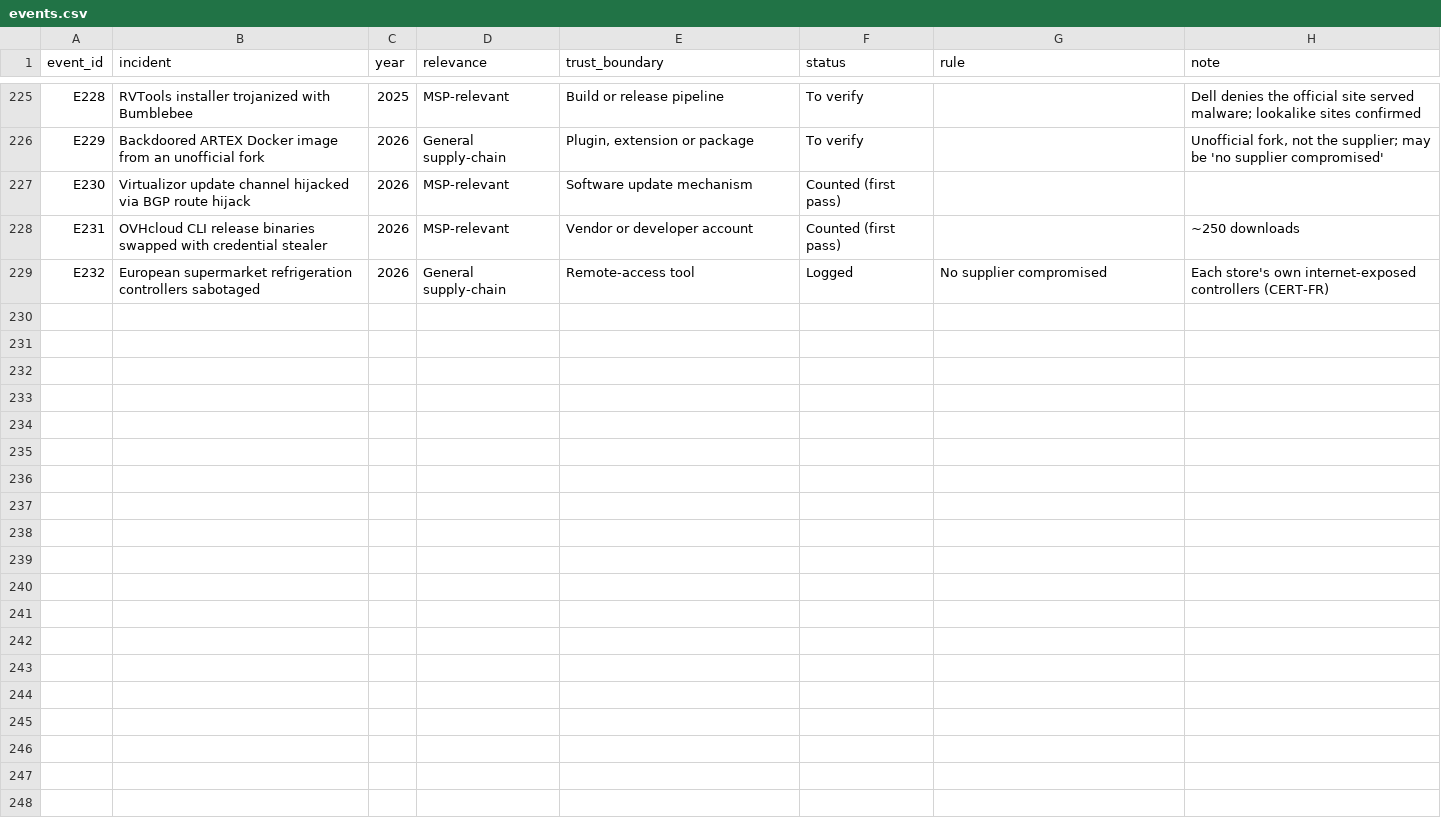
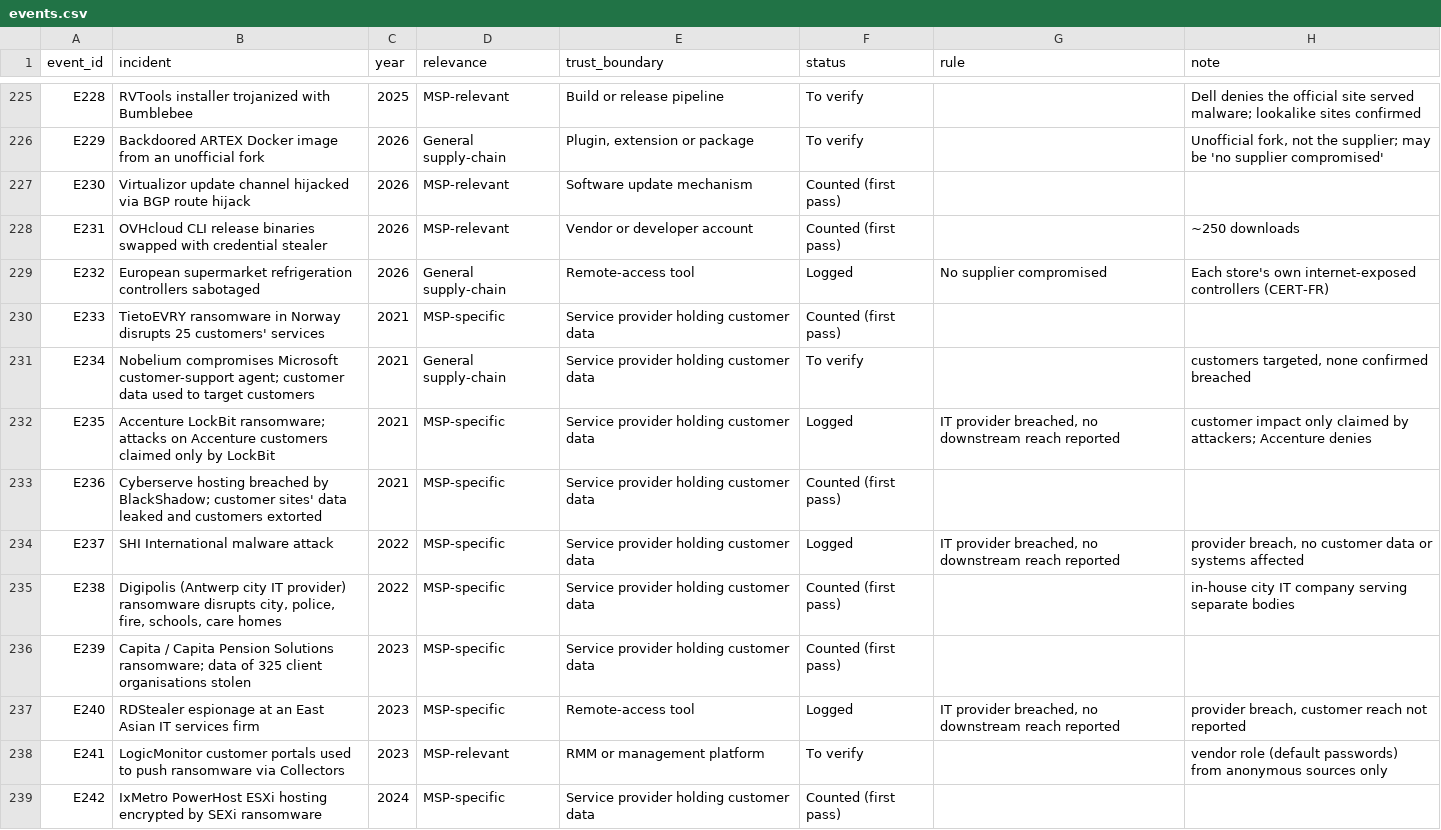
Before and after one commit to simei2k/supply-chain-research, a CSV file: studies/msp-supply-chain/data/dedupe/events.csv, drawn as a sheet; only a part is shown, gaps mark what is left out; the diff covers the shown part only.

Commit message:
Headline passes 2 and 3: screen BleepingComputer and The Hacker News
- scripts/harvest_headlines.py: titles, links and dates only from
  supply-chain, MSP, ransomware, Cyber Attack and Threat Intelligence
  listings, 2021 to freeze
- 27 MSP-possible leads researched; verdicts and primary sources in
  data/candidates/headline_candidates.csv
- candidates.csv rebuilt: 811 events, 224 counted; MSP subset 40 -> 53;
  SonicWall cloud backup promoted to counted
- Method changes logged in search_terms.md and search_log.csv

```diff
--- a/studies/msp-supply-chain/data/dedupe/events.csv
+++ b/studies/msp-supply-chain/data/dedupe/events.csv
@@ -229 +229,11 @@ E231,OVHcloud CLI release binaries swapped with credential stealer,2026,MSP-rele
 E232,European supermarket refrigeration controllers sabotaged,2026,General supply-chain,Remote-access tool,Logged,No supplier compromised,Each store's own internet-exposed controllers (CERT-FR)
+E233,TietoEVRY ransomware in Norway disrupts 25 customers' services,2021,MSP-specific,Service provider holding customer data,Counted (first pass),,
+E234,Nobelium compromises Microsoft customer-support agent; customer data used to target customers,2021,General supply-chain,Service provider holding customer data,To verify,,"customers targeted, none confirmed breached"
+E235,Accenture LockBit ransomware; attacks on Accenture customers claimed only by LockBit,2021,MSP-specific,Service provider holding customer data,Logged,"IT provider breached, no downstream reach reported",customer impact only claimed by attackers; Accenture denies
+E236,Cyberserve hosting breached by BlackShadow; customer sites' data leaked and customers extorted,2021,MSP-specific,Service provider holding customer data,Counted (first pass),,
+E237,SHI International malware attack,2022,MSP-specific,Service provider holding customer data,Logged,"IT provider breached, no downstream reach reported","provider breach, no customer data or systems affected"
+E238,"Digipolis (Antwerp city IT provider) ransomware disrupts city, police, fire, schools, care homes",2022,MSP-specific,Service provider holding customer data,Counted (first pass),,in-house city IT company serving separate bodies
+E239,Capita / Capita Pension Solutions ransomware; data of 325 client organisations stolen,2023,MSP-specific,Service provider holding customer data,Counted (first pass),,
+E240,RDStealer espionage at an East Asian IT services firm,2023,MSP-specific,Remote-access tool,Logged,"IT provider breached, no downstream reach reported","provider breach, customer reach not reported"
+E241,LogicMonitor customer portals used to push ransomware via Collectors,2023,MSP-relevant,RMM or management platform,To verify,,vendor role (default passwords) from anonymous sources only
+E242,IxMetro PowerHost ESXi hosting encrypted by SEXi ransomware,2024,MSP-specific,Service provider holding customer data,Counted (first pass),,
```
Also changed, not shown: 10 added rows and 2 edited cells elsewhere in this file, studies/msp-supply-chain/data/dedupe/event_map.csv, studies/msp-supply-chain/data/logged.csv, 6 other files.
